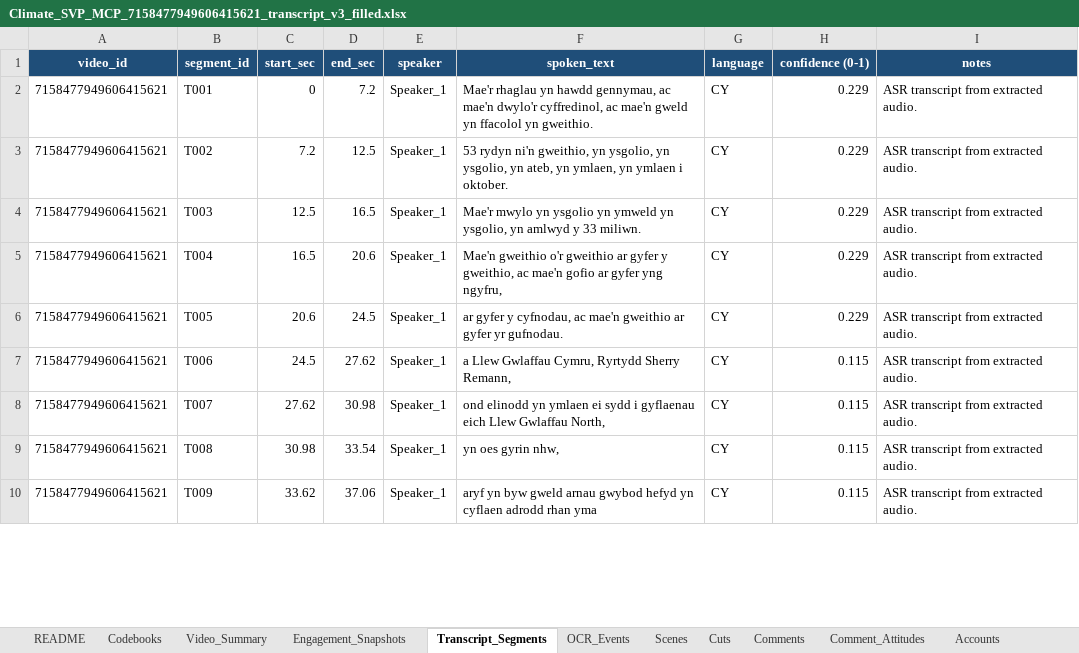
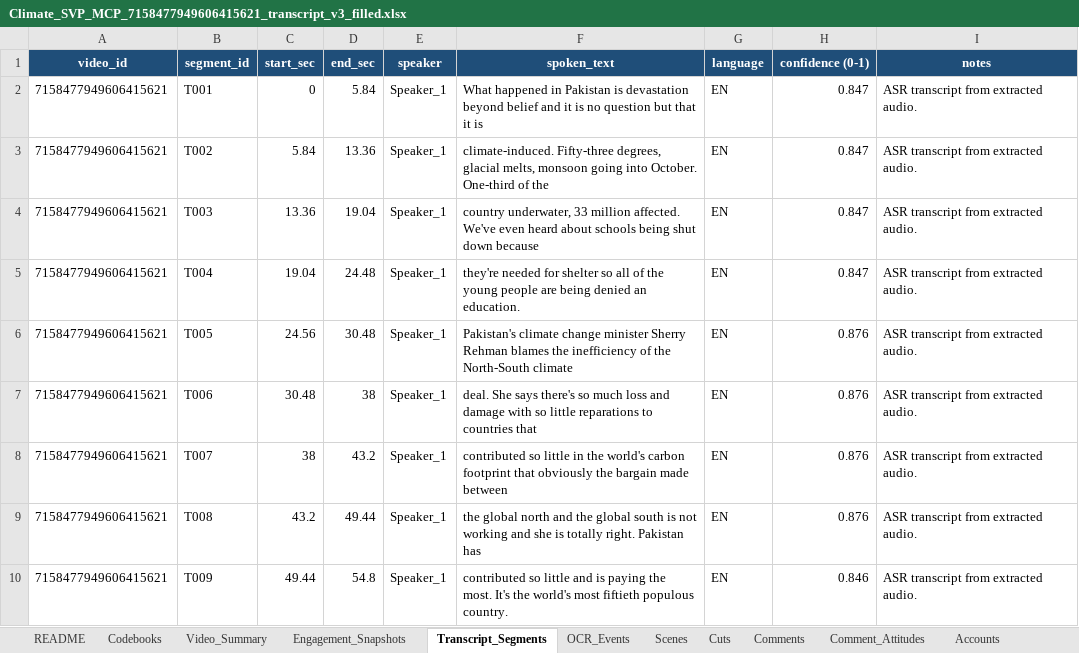
Before and after one commit to sweetpapertheory/GPT_skills, an Excel workbook: out/tiktok_7158477949606415621_mcp/Climate_SVP_MCP_7158477949606415621_transcript_v3_filled.xlsx, sheet Transcript_Segments, drawn as a sheet; only a part is shown; values as stored, in another font and other column widths than the file's, no borders; the diff covers the shown part only; the diff names each change by its address in the sheet, - before the commit and + after, or states it on an @@ line.

```diff
--- a/out/tiktok_7158477949606415621_mcp/Climate_SVP_MCP_7158477949606415621_transcript_v3_filled.xlsx (sheet Transcript_Segments)
+++ b/out/tiktok_7158477949606415621_mcp/Climate_SVP_MCP_7158477949606415621_transcript_v3_filled.xlsx (sheet Transcript_Segments)
-D2 (end_sec): 7.2
+D2 (end_sec): 5.84
-F2 (spoken_text): Mae'r rhaglau yn hawdd gennymau, ac mae'n dwylo'r cyffredinol, ac mae'n gweld yn ffacolol yn gweithio.
+F2 (spoken_text): What happened in Pakistan is devastation beyond belief and it is no question but that it is
-G2:G10 (language): CY
+G2:G10 (language): EN
-H2:H5 (confidence (0-1)): 0.229
+H2:H5 (confidence (0-1)): 0.847
-C3 (start_sec): 7.2
+C3 (start_sec): 5.84
-D3 (end_sec): 12.5
+D3 (end_sec): 13.36
-F3 (spoken_text): 53 rydyn ni'n gweithio, yn ysgolio, yn ysgolio, yn ateb, yn ymlaen, yn ymlaen i oktober.
+F3 (spoken_text): climate-induced. Fifty-three degrees, glacial melts, monsoon going into October. One-third of the
-C4 (start_sec): 12.5
+C4 (start_sec): 13.36
-D4 (end_sec): 16.5
+D4 (end_sec): 19.04
-F4 (spoken_text): Mae'r mwylo yn ysgolio yn ymweld yn ysgolio, yn amlwyd y 33 miliwn.
+F4 (spoken_text): country underwater, 33 million affected. We've even heard about schools being shut down because
-C5 (start_sec): 16.5
+C5 (start_sec): 19.04
-D5 (end_sec): 20.6
+D5 (end_sec): 24.48
-F5 (spoken_text): Mae'n gweithio o'r gweithio ar gyfer y gweithio, ac mae'n gofio ar gyfer yng ngyfru,
+F5 (spoken_text): they're needed for shelter so all of the young people are being denied an education.
-C6 (start_sec): 20.6
+C6 (start_sec): 24.56
-D6 (end_sec): 24.5
+D6 (end_sec): 30.48
-F6 (spoken_text): ar gyfer y cyfnodau, ac mae'n gweithio ar gyfer yr gufnodau.
+F6 (spoken_text): Pakistan's climate change minister Sherry Rehman blames the inefficiency of the North-South climate
-H6 (confidence (0-1)): 0.229
+H6 (confidence (0-1)): 0.876
-C7 (start_sec): 24.5
+C7 (start_sec): 30.48
-D7 (end_sec): 27.62
+D7 (end_sec): 38
-F7 (spoken_text): a Llew Gwlaffau Cymru, Ryrtydd Sherry Remann,
+F7 (spoken_text): deal. She says there's so much loss and damage with so little reparations to countries that
-H7:H9 (confidence (0-1)): 0.115
+H7:H9 (confidence (0-1)): 0.876
-C8 (start_sec): 27.62
+C8 (start_sec): 38
-D8 (end_sec): 30.98
+D8 (end_sec): 43.2
-F8 (spoken_text): ond elinodd yn ymlaen ei sydd i gyflaenau eich Llew Gwlaffau North,
+F8 (spoken_text): contributed so little in the world's carbon footprint that obviously the bargain made between
-C9 (start_sec): 30.98
+C9 (start_sec): 43.2
-D9 (end_sec): 33.54
+D9 (end_sec): 49.44
-F9 (spoken_text): yn oes gyrin nhw,
+F9 (spoken_text): the global north and the global south is not working and she is totally right. Pakistan has
-C10 (start_sec): 33.62
+C10 (start_sec): 49.44
-D10 (end_sec): 37.06
+D10 (end_sec): 54.8
-F10 (spoken_text): aryf yn byw gweld arnau gwybod hefyd yn cyflaen adrodd rhan yma
+F10 (spoken_text): contributed so little and is paying the most. It's the world's most fiftieth populous country.
-H10 (confidence (0-1)): 0.115
+H10 (confidence (0-1)): 0.846
```
Also changed, not shown: 5 removed rows and 15 edited cells elsewhere in this sheet, sheet Video_Summary, sheet Engagement_Snapshots, 2 other files.
